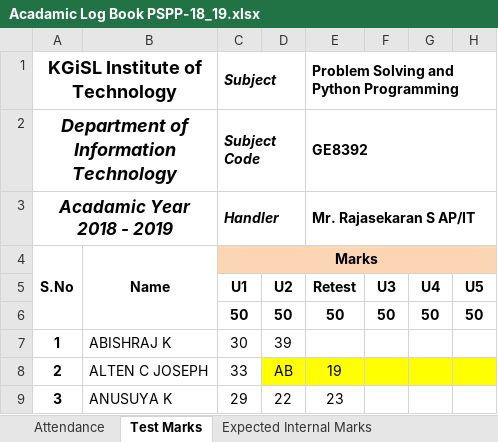
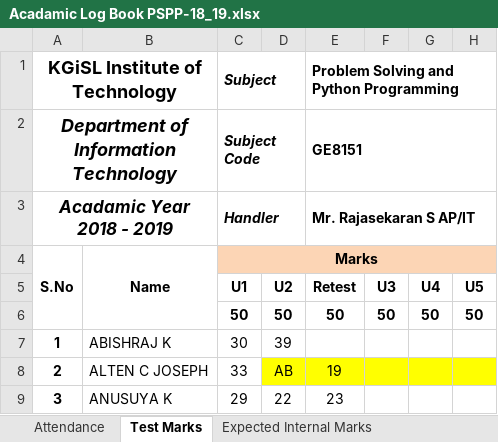
Before and after one commit to rajasekaran36/GE8151-Problem-Solving-and-Python-Programming, an Excel workbook: Acadamic Log Book PSPP-18_19.xlsx, sheet Test Marks, drawn as a sheet; only a part is shown; values as stored, in another font and other column widths than the file's, no borders; conditional formats not drawn; the diff names each change by its address in the sheet, - before the commit and + after, or states it on an @@ line.

```diff
--- a/Acadamic Log Book PSPP-18_19.xlsx (sheet Test Marks)
+++ b/Acadamic Log Book PSPP-18_19.xlsx (sheet Test Marks)
-E2: GE8392
+E2: GE8151
```
Also changed, not shown: sheet Expected Internal Marks, sheet Lab Attendance, sheet Attendance.
